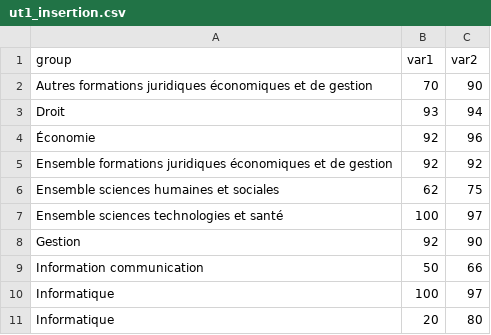
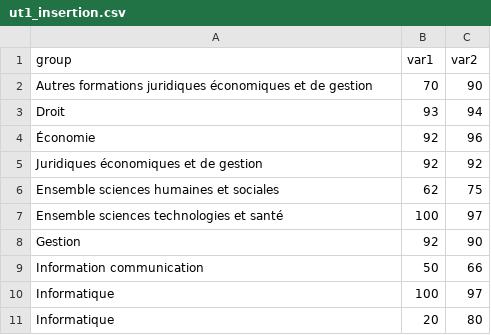
Before and after one commit to remigarcia31/ProjetFA, a CSV file: ut1_insertion.csv, drawn as a sheet.

Commit message:
Update ut1_insertion.csv

```diff
--- a/ut1_insertion.csv
+++ b/ut1_insertion.csv
@@ -4,3 +4,3 @@ Droit,93,94
 Économie,92,96
-Ensemble formations juridiques économiques et de gestion,92,92
+Juridiques économiques et de gestion,92,92
 Ensemble sciences humaines et sociales,62,75
```
